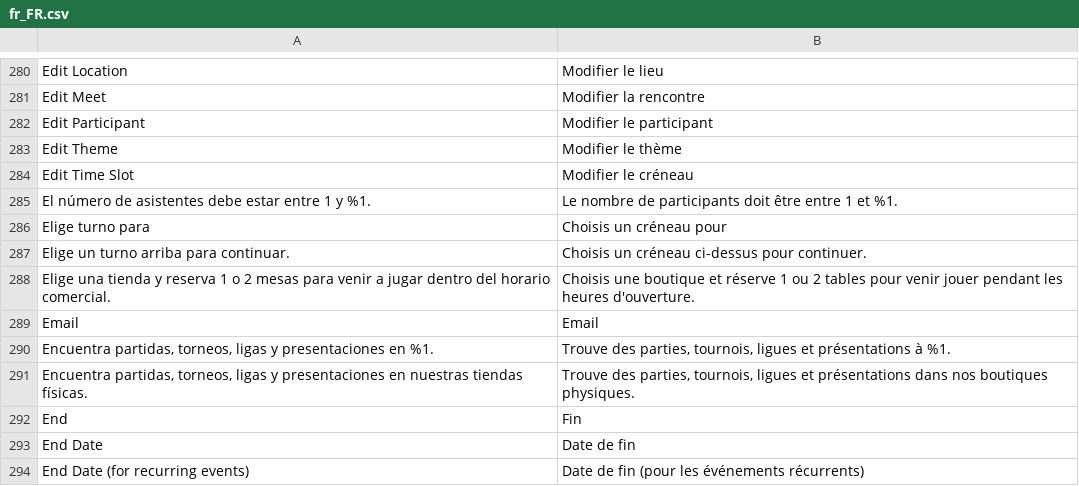
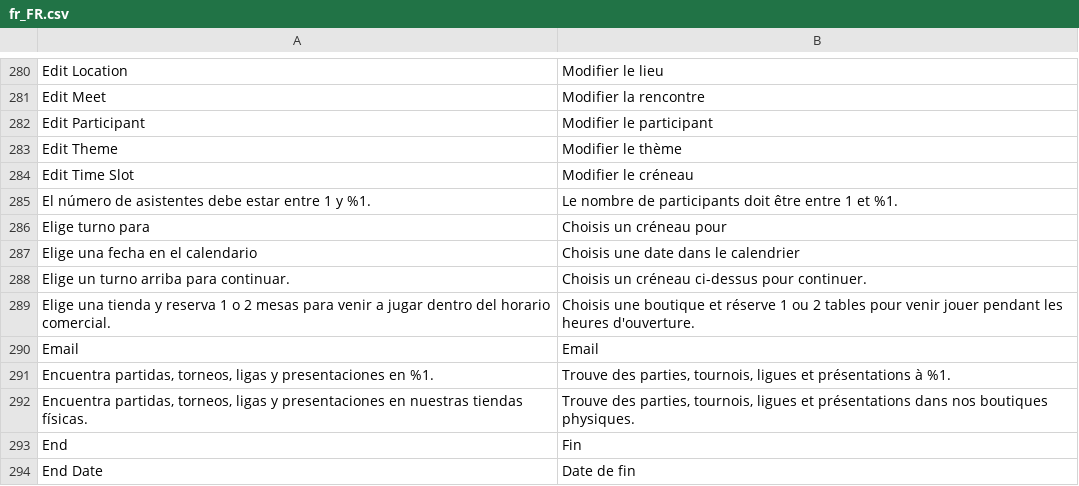
Before and after one commit to SergioViteri/module-events, a CSV file: i18n/fr_FR.csv, drawn as a sheet; only a part is shown, gaps mark what is left out; the shorter side is filled out with more unchanged rows.

```diff
--- a/i18n/fr_FR.csv
+++ b/i18n/fr_FR.csv
@@ -286,2 +286,3 @@
 "Elige turno para","Choisis un créneau pour"
+"Elige una fecha en el calendario","Choisis une date dans le calendrier"
 "Elige un turno arriba para continuar.","Choisis un créneau ci-dessus pour continuer."
```
Also changed, not shown: i18n/es_ES.csv, 1 other file.
